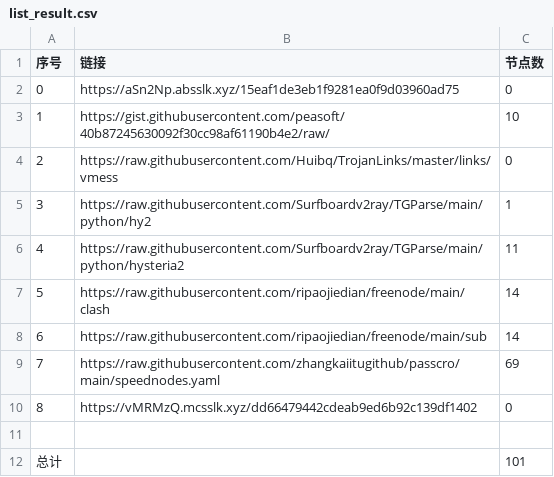
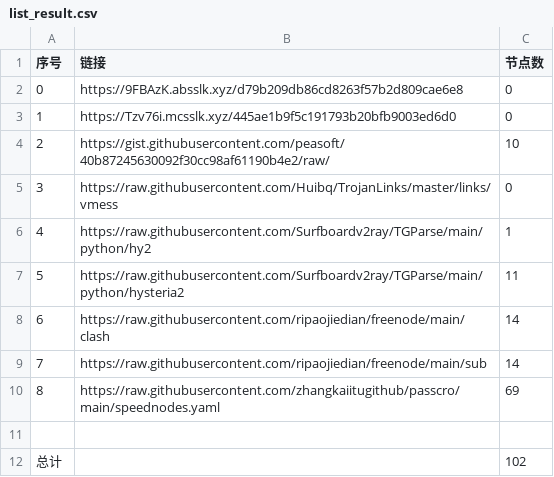
Before and after one commit to hahahahalipoterr/NoMoreWalls, a CSV file: list_result.csv, drawn as a sheet; removed rows and columns are numbered as before the commit, all else as after; the diff names each change by its address in the sheet, - before the commit and + after, or states it on an @@ line.

```diff
--- a/list_result.csv
+++ b/list_result.csv
+row 2: 0 | https://9FBAzK.absslk.xyz/d79b209db86cd8263f57b2d809cae6e8 | 0
@@ column A (序号) renumbered between rows 3 and 10 @@
-B3 (链接): https://aSn2Np.absslk.xyz/15eaf1de3eb1f9281ea0f9d03960ad75
+B3 (链接): https://Tzv76i.mcsslk.xyz/445ae1b9f5c191793b20bfb9003ed6d0
-row 10: 8 | https://vMRMzQ.mcsslk.xyz/dd66479442cdeab9ed6b92c139df1402 | 0
-C12 (节点数): 101
+C12 (节点数): 102
```
Also changed, not shown: 6 other files.
